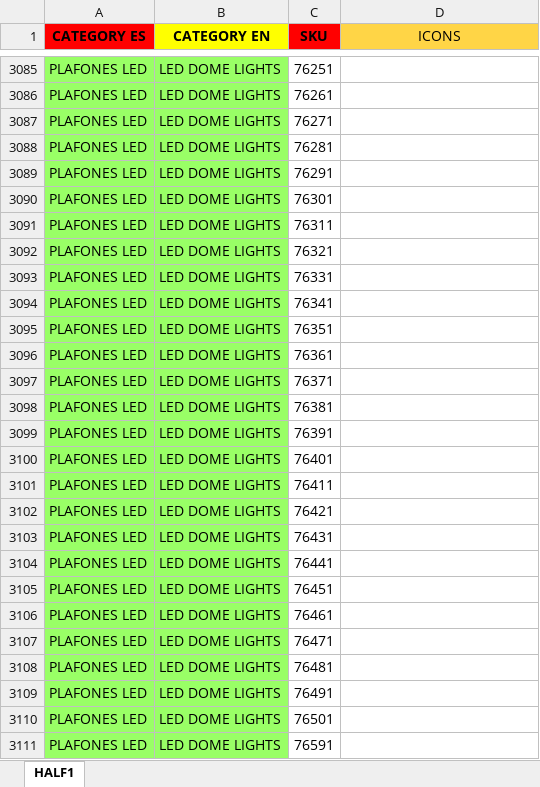
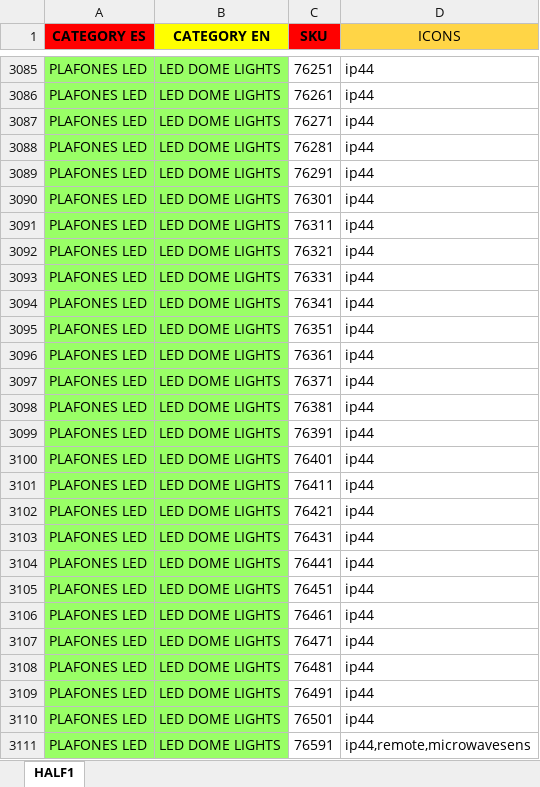
Before and after one commit to djxmeel/optima-scrapper, an Excel workbook: data/common/excel/public_category_sku_Q1_2024.xlsx, sheet HALF1, drawn as a sheet; only a part is shown, gaps mark what is left out; values as stored, in another font and other column widths than the file's, no borders; the diff covers the shown part only; the diff names each change by its address in the sheet, - before the commit and + after, or states it on an @@ line.

```diff
--- a/data/common/excel/public_category_sku_Q1_2024.xlsx (sheet HALF1)
+++ b/data/common/excel/public_category_sku_Q1_2024.xlsx (sheet HALF1)
-D3085:D3110 (ICONS): (empty)
+D3085:D3110 (ICONS): ip44
-D3111 (ICONS): (empty)
+D3111 (ICONS): ip44,remote,microwavesens
```
Also changed, not shown: 224 edited cells elsewhere in this sheet.
